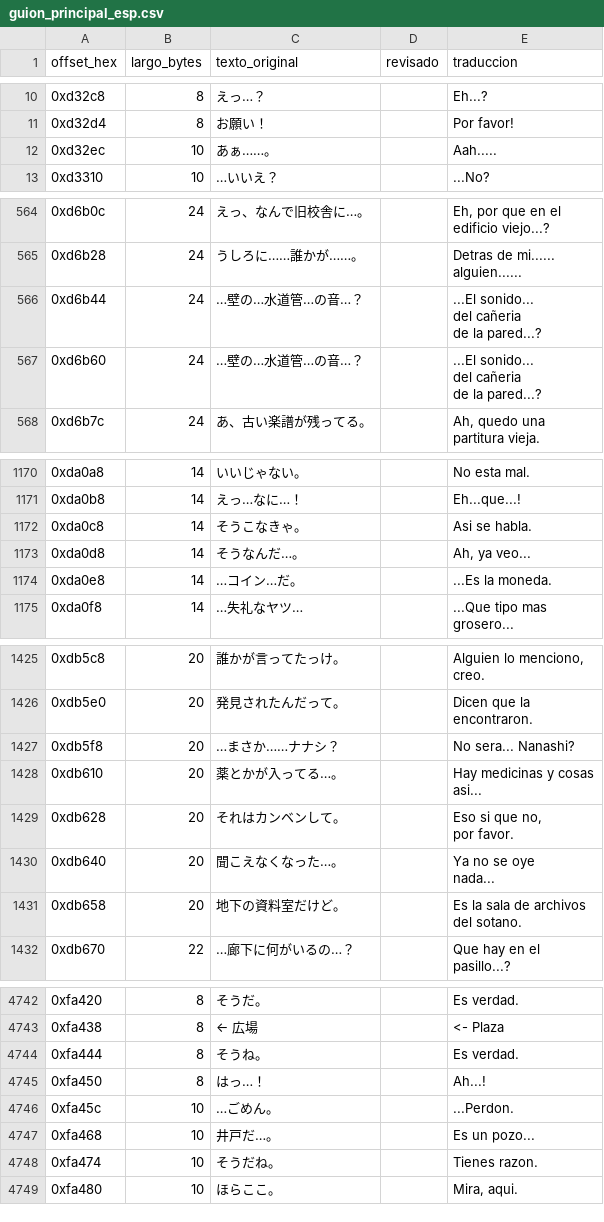
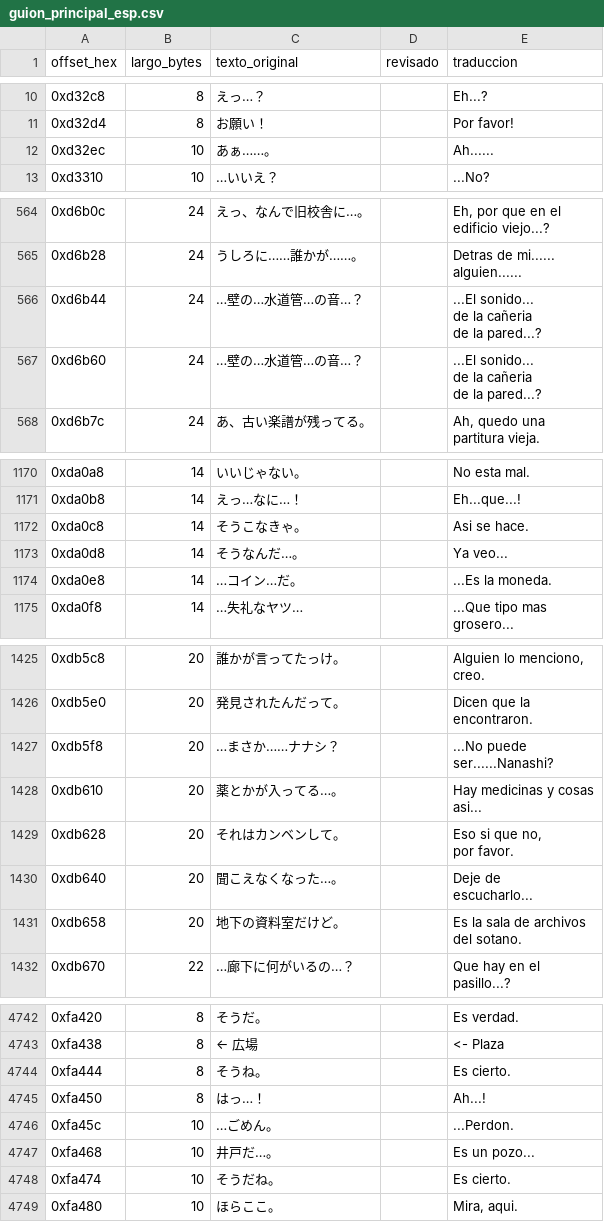
Before and after one commit to Secabel/twilight-syndrome, a CSV file: assets/csv/guion_principal_esp.csv, drawn as a sheet; only a part is shown, gaps mark what is left out; ↵ is a line break in a cell; the diff covers the shown part only; the diff names each change by its address in the sheet, - before the commit and + after, or states it on an @@ line.

Commit message:
fix(traduccion): corregir 45 lineas de guion_principal_esp.csv (categorias A, C, D)
Tras completar el mapeo de errores del guion (categorias A-F, ver
claude/analisis-causas-errores-traduccion-csv.md), se corrigen las
inconsistencias y errores confirmados sin ambiguedad:

- Categoria A: se unifican 32 de 35 grupos donde el mismo texto
  japones tenia traducciones distintas segun el offset (ej. "En
  serio?" vs "Ah si?" para la misma linea). Los otros 3 grupos se
  dejan sin tocar porque la diferencia responde a un sujeto
  gramatical distinto segun la escena, no a un error.
- Categoria C: se corrige el articulo faltante en 0xdcf68
  ("adelanto a biblioteca" -> "adelanto a la biblioteca") y la
  concordancia de genero en 0xd6b44/0xd6b60 ("del caneria" -> "de
  la caneria").
- Categoria D: se reformula el calco de estructura en 0xe4190
  ("cuando llegue nueva" -> "cuando yo era la alumna nueva").

Registro completo (offset, texto original, antes, ahora, motivo)
en docs/correcciones_categoria_A_C_D_2026-09-17.md.

No se tocaron las categorias B (ancho de pantalla, sin verificar)
ni E (placeholders sin traducir).

```diff
--- a/assets/csv/guion_principal_esp.csv
+++ b/assets/csv/guion_principal_esp.csv
-E12 (traduccion): Aah.....
+E12 (traduccion): Ah......
-E566:E567 (traduccion): ...El sonido... ↵ del cañeria ↵ de la pared...?
+E566:E567 (traduccion): ...El sonido... ↵ de la cañeria ↵ de la pared...?
-E1172 (traduccion): Asi se habla.
+E1172 (traduccion): Asi se hace.
-E1173 (traduccion): Ah, ya veo...
+E1173 (traduccion): Ya veo...
-E1427 (traduccion): No sera... Nanashi?
+E1427 (traduccion): ...No puede ↵ ser......Nanashi?
-E1430 (traduccion): Ya no se oye ↵ nada...
+E1430 (traduccion): Deje de ↵ escucharlo...
-E4744 (traduccion): Es verdad.
+E4744 (traduccion): Es cierto.
-E4748 (traduccion): Tienes razon.
+E4748 (traduccion): Es cierto.
```
Also changed, not shown: 36 edited cells elsewhere in this file.
